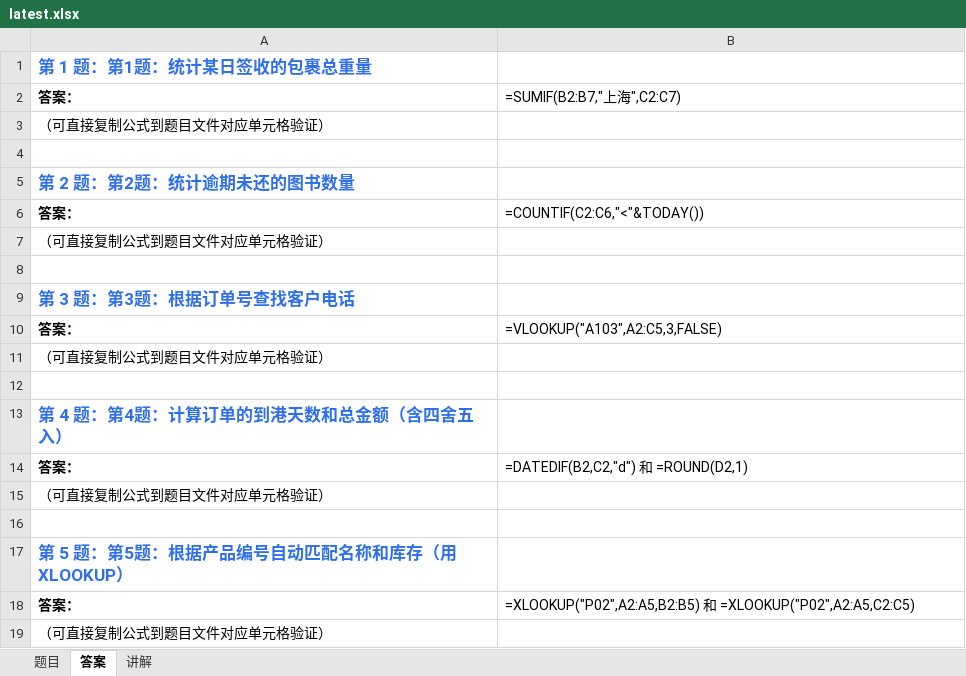
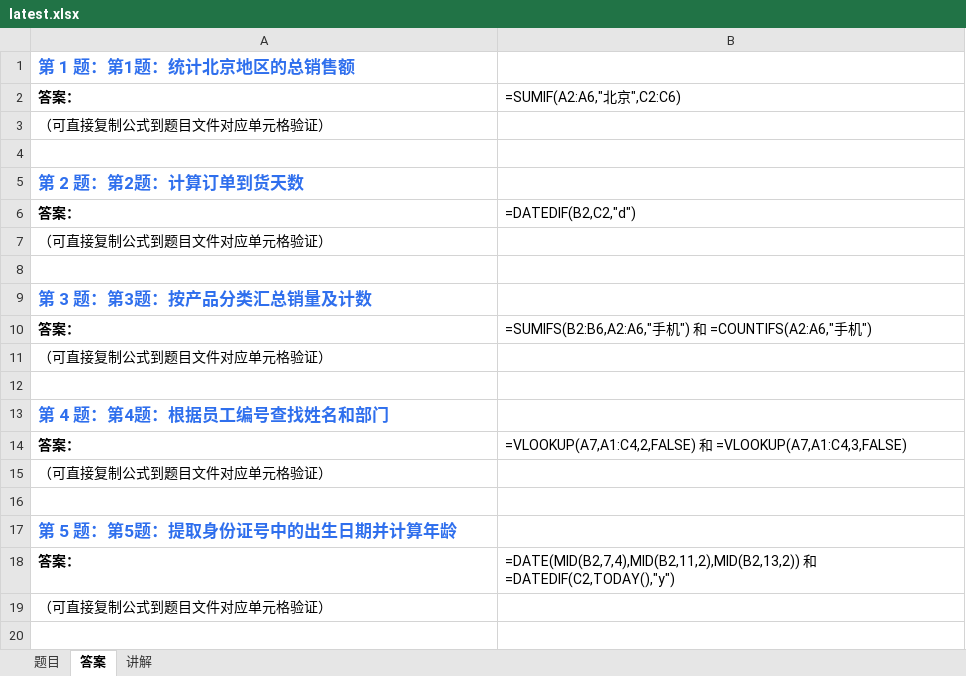
Before and after one commit to Fiona0706/English-Daily-Speaking, an Excel workbook: excel/latest.xlsx, sheet 答案, drawn as a sheet; values as stored, in another font and other column widths than the file's, no borders; formulas without a stored value are shown as written; the diff names each change by its address in the sheet, - before the commit and + after, or states it on an @@ line.

```diff
--- a/excel/latest.xlsx (sheet 答案)
+++ b/excel/latest.xlsx (sheet 答案)
-A1: 第 1 题：第1题：统计某日签收的包裹总重量
+A1: 第 1 题：第1题：统计北京地区的总销售额
-B2: =SUMIF(B2:B7,"上海",C2:C7)
+B2: =SUMIF(A2:A6,"北京",C2:C6)
-A5: 第 2 题：第2题：统计逾期未还的图书数量
+A5: 第 2 题：第2题：计算订单到货天数
-B6: =COUNTIF(C2:C6,"<"&TODAY())
+B6: =DATEDIF(B2,C2,"d")
-A9: 第 3 题：第3题：根据订单号查找客户电话
+A9: 第 3 题：第3题：按产品分类汇总销量及计数
-B10: =VLOOKUP("A103",A2:C5,3,FALSE)
+B10: =SUMIFS(B2:B6,A2:A6,"手机") 和 =COUNTIFS(A2:A6,"手机")
-A13: 第 4 题：第4题：计算订单的到港天数和总金额（含四舍五入）
+A13: 第 4 题：第4题：根据员工编号查找姓名和部门
-B14: =DATEDIF(B2,C2,"d") 和 =ROUND(D2,1)
+B14: =VLOOKUP(A7,A1:C4,2,FALSE) 和 =VLOOKUP(A7,A1:C4,3,FALSE)
-A17: 第 5 题：第5题：根据产品编号自动匹配名称和库存（用XLOOKUP）
+A17: 第 5 题：第5题：提取身份证号中的出生日期并计算年龄
-B18: =XLOOKUP("P02",A2:A5,B2:B5) 和 =XLOOKUP("P02",A2:A5,C2:C5)
+B18: =DATE(MID(B2,7,4),MID(B2,11,2),MID(B2,13,2)) 和 =DATEDIF(C2,TODAY(),"y")
```
Also changed, not shown: sheet 题目, sheet 讲解, 20 other files.
